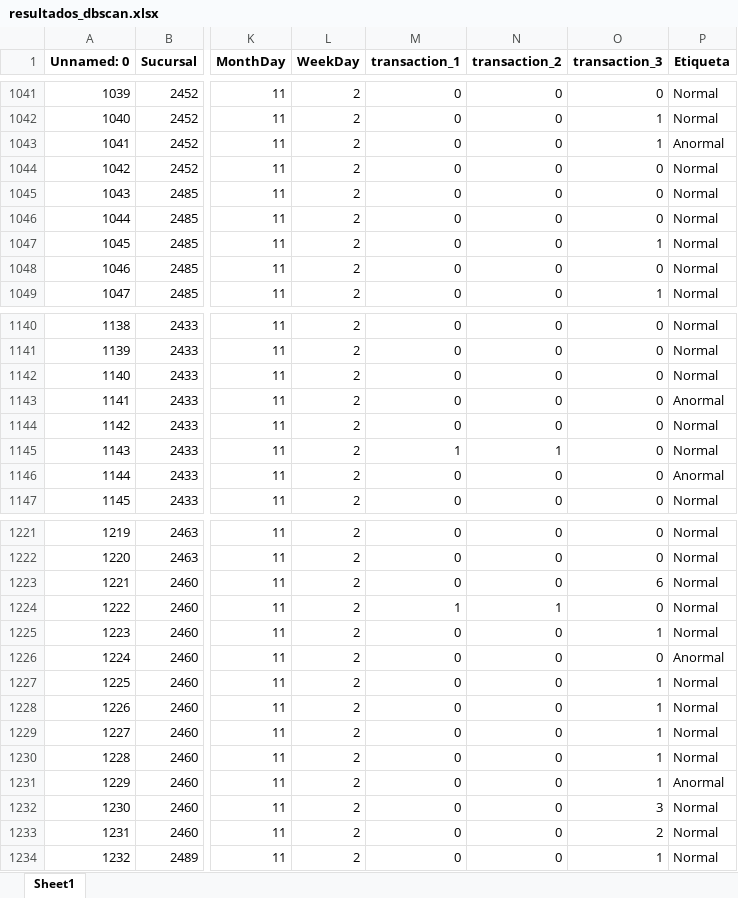
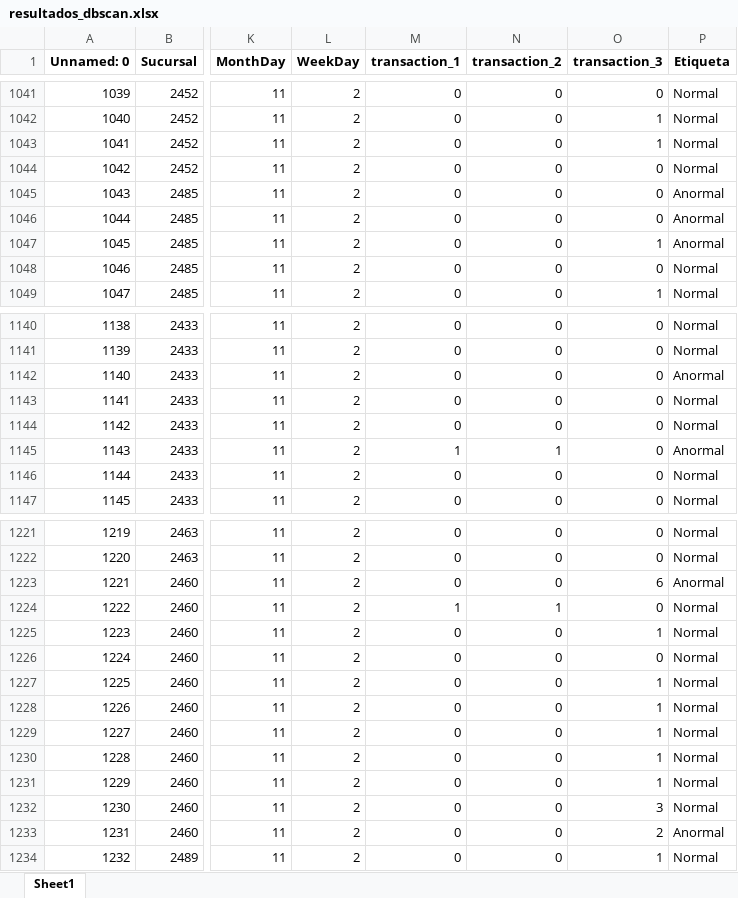
Before and after one commit to Bishuu1/Datascience, an Excel workbook: resultados_dbscan.xlsx, sheet Sheet1, drawn as a sheet; only a part is shown, gaps mark what is left out; values as stored, in another font and other column widths than the file's, no borders; the diff covers the shown part only; the diff names each change by its address in the sheet, - before the commit and + after, or states it on an @@ line.

```diff
--- a/resultados_dbscan.xlsx (sheet Sheet1)
+++ b/resultados_dbscan.xlsx (sheet Sheet1)
-P1043 (Etiqueta): Anormal
+P1043 (Etiqueta): Normal
-P1045:P1047 (Etiqueta): Normal
+P1045:P1047 (Etiqueta): Anormal
-P1142 (Etiqueta): Normal
+P1142 (Etiqueta): Anormal
-P1143 (Etiqueta): Anormal
+P1143 (Etiqueta): Normal
-P1145 (Etiqueta): Normal
+P1145 (Etiqueta): Anormal
-P1146 (Etiqueta): Anormal
+P1146 (Etiqueta): Normal
-P1223 (Etiqueta): Normal
+P1223 (Etiqueta): Anormal
-P1226 (Etiqueta): Anormal
+P1226 (Etiqueta): Normal
-P1231 (Etiqueta): Anormal
+P1231 (Etiqueta): Normal
-P1233 (Etiqueta): Normal
+P1233 (Etiqueta): Anormal
```
Also changed, not shown: 238 edited cells elsewhere in this sheet, datos_modificados.xlsx, resultados_IsolationF.xlsx, 5 other files.
